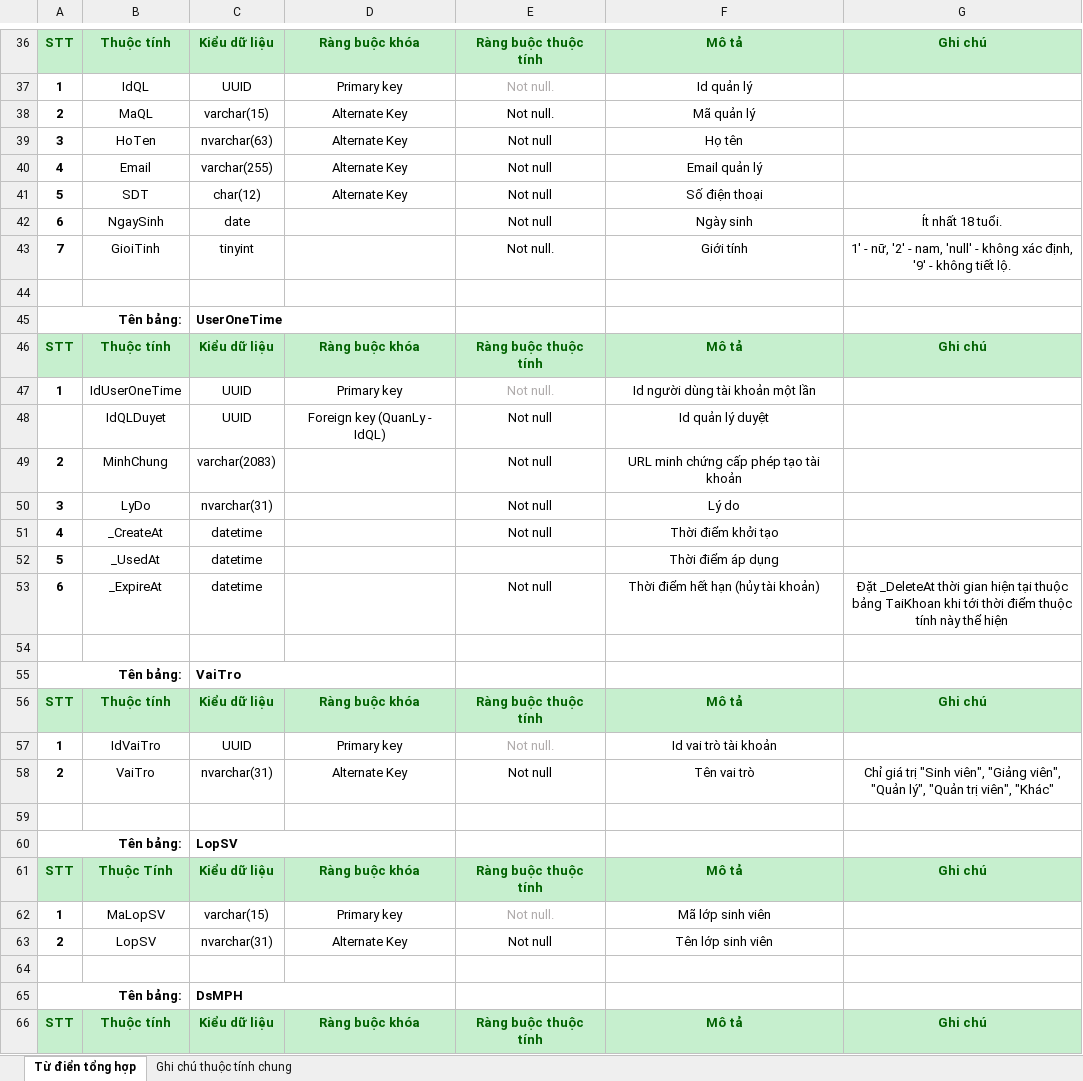
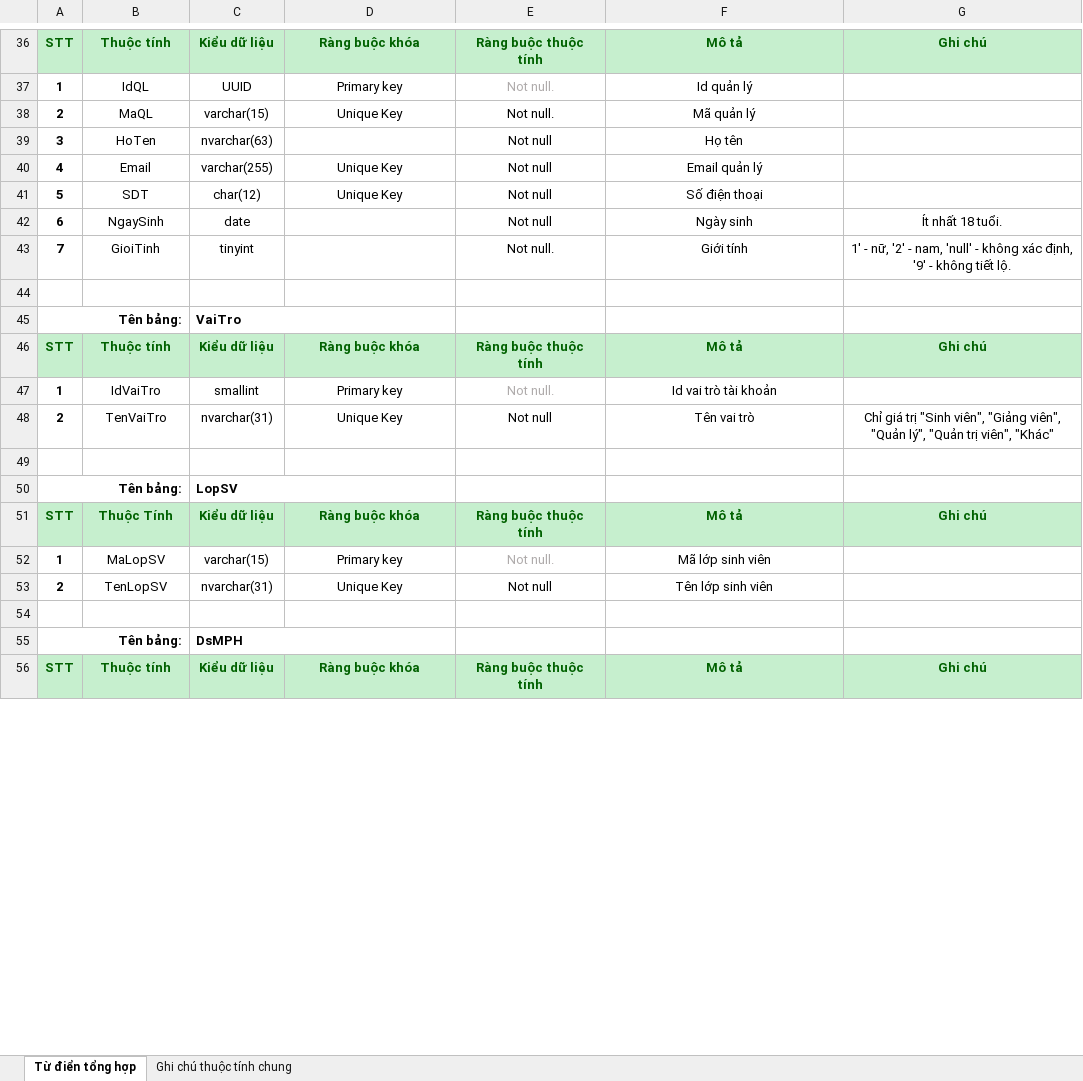
Before and after one commit to Chinhddemon/QlMuonPhongHoc, an Excel workbook: Từ điển dữ liệu.xlsx, sheet Từ điển tổng hợp, drawn as a sheet; only a part is shown, gaps mark what is left out; values as stored, in another font and other column widths than the file's, no borders; removed rows and columns are numbered as before the commit, all else as after; the diff covers the shown part only; the diff names each change by its address in the sheet, - before the commit and + after, or states it on an @@ line.

```diff
--- a/Từ điển dữ liệu.xlsx (sheet Từ điển tổng hợp)
+++ b/Từ điển dữ liệu.xlsx (sheet Từ điển tổng hợp)
-D38: Alternate Key
+D38: Unique Key
-D39: Alternate Key
+D39: (empty)
-D40:D41: Alternate Key
+D40:D41: Unique Key
-row 45: Tên bảng: |  | UserOneTime
-row 46: STT | Thuộc tính | Kiểu dữ liệu | Ràng buộc khóa | Ràng buộc thuộc tính | Mô tả | Ghi chú
-row 47: 1 | IdUserOneTime | UUID | Primary key | Not null. | Id người dùng tài khoản một lần
-row 48:  | IdQLDuyet | UUID | Foreign key (QuanLy - IdQL) | Not null | Id quản lý duyệt
-row 49: 2 | MinhChung | varchar(2083) |  | Not null | URL minh chứng cấp phép tạo tài khoản
-row 50: 3 | LyDo | nvarchar(31) |  | Not null | Lý do
-row 51: 4 | _CreateAt | datetime |  | Not null | Thời điểm khởi tạo
-row 52: 5 | _UsedAt | datetime |  |  | Thời điểm áp dụng
-row 53: 6 | _ExpireAt | datetime |  | Not null | Thời điểm hết hạn (hủy tài khoản) | Đặt _DeleteAt thời gian hiện tại thuộc bảng TaiKhoan khi tới thời điểm thuộc tính này thể hiện
-row 54: (empty)
-C47: UUID
+C47: smallint
-B48: VaiTro
+B48: TenVaiTro
-D48: Alternate Key
+D48: Unique Key
-B53: LopSV
+B53: TenLopSV
-D53: Alternate Key
+D53: Unique Key
```
Also changed, not shown: 3 added rows, 2 removed rows and 34 edited cells elsewhere in this sheet, formulas that keep their value, 25 other files.
